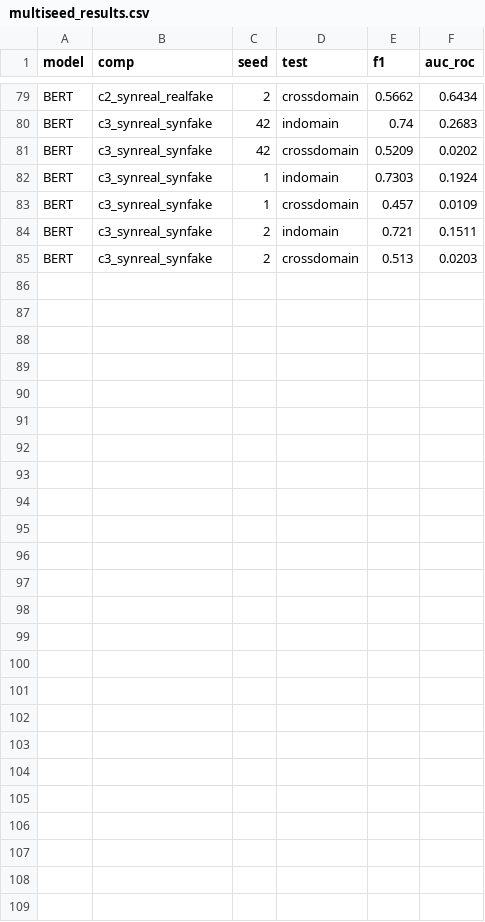
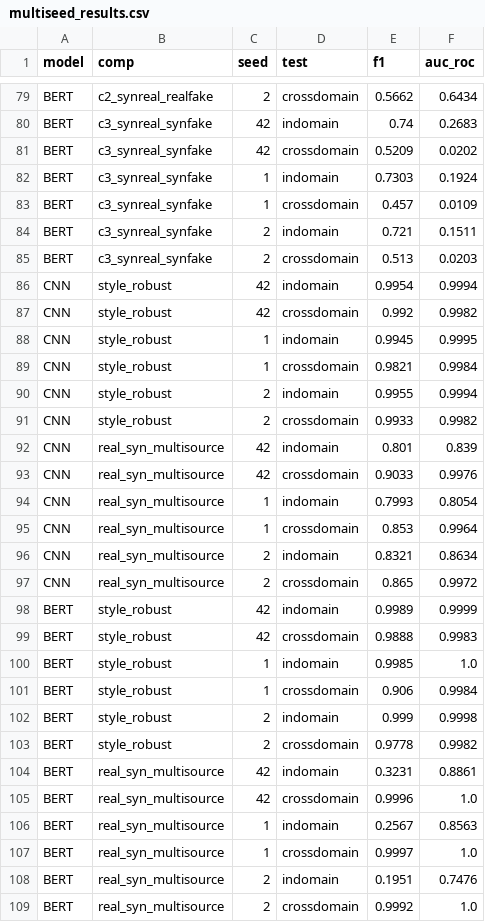
Before and after one commit to 15howard15/fyp-fake-news-detection, a CSV file: results/extra/multiseed_results.csv, drawn as a sheet; only a part is shown, gaps mark what is left out.

```diff
--- a/results/extra/multiseed_results.csv
+++ b/results/extra/multiseed_results.csv
@@ -85 +85,25 @@ BERT,c3_synreal_synfake,2,indomain,0.721,0.1511
 BERT,c3_synreal_synfake,2,crossdomain,0.513,0.0203
+CNN,style_robust,42,indomain,0.9954,0.9994
+CNN,style_robust,42,crossdomain,0.992,0.9982
+CNN,style_robust,1,indomain,0.9945,0.9995
+CNN,style_robust,1,crossdomain,0.9821,0.9984
+CNN,style_robust,2,indomain,0.9955,0.9994
+CNN,style_robust,2,crossdomain,0.9933,0.9982
+CNN,real_syn_multisource,42,indomain,0.801,0.839
+CNN,real_syn_multisource,42,crossdomain,0.9033,0.9976
+CNN,real_syn_multisource,1,indomain,0.7993,0.8054
+CNN,real_syn_multisource,1,crossdomain,0.853,0.9964
+CNN,real_syn_multisource,2,indomain,0.8321,0.8634
+CNN,real_syn_multisource,2,crossdomain,0.865,0.9972
+BERT,style_robust,42,indomain,0.9989,0.9999
+BERT,style_robust,42,crossdomain,0.9888,0.9983
+BERT,style_robust,1,indomain,0.9985,1.0
+BERT,style_robust,1,crossdomain,0.906,0.9984
+BERT,style_robust,2,indomain,0.999,0.9998
+BERT,style_robust,2,crossdomain,0.9778,0.9982
+BERT,real_syn_multisource,42,indomain,0.3231,0.8861
+BERT,real_syn_multisource,42,crossdomain,0.9996,1.0
+BERT,real_syn_multisource,1,indomain,0.2567,0.8563
+BERT,real_syn_multisource,1,crossdomain,0.9997,1.0
+BERT,real_syn_multisource,2,indomain,0.1951,0.7476
+BERT,real_syn_multisource,2,crossdomain,0.9992,1.0
```
Also changed, not shown: results/extra/seed_summary.csv.
